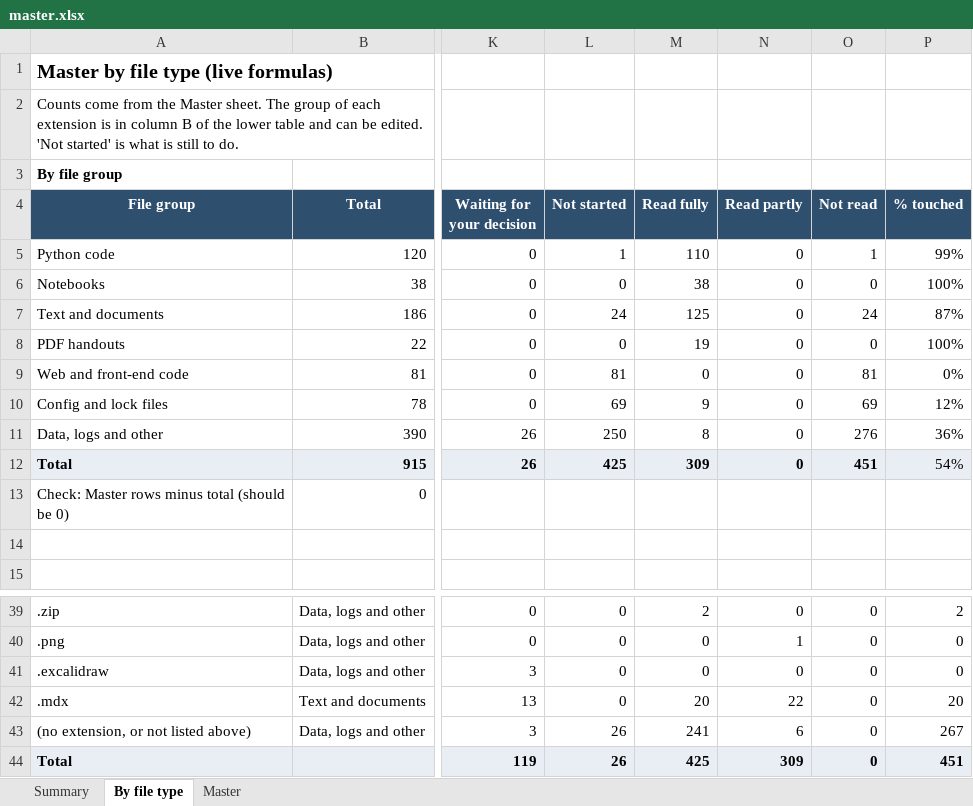
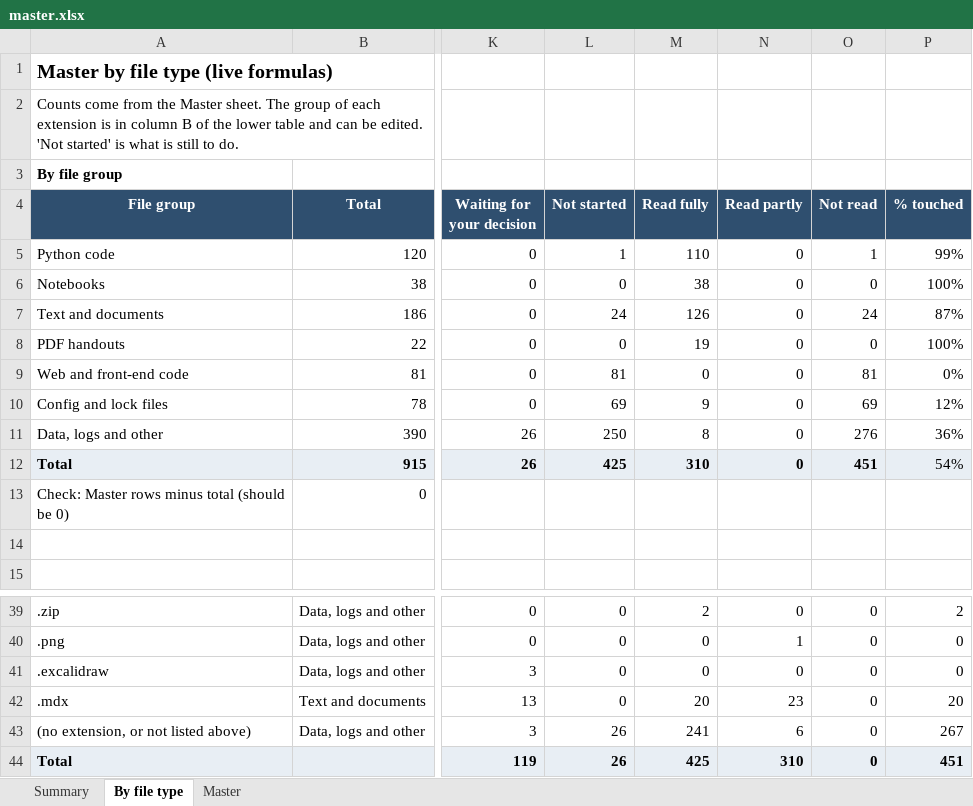
Before and after one commit to kiaanwankhede/MyNotes, an Excel workbook: master/master.xlsx, sheet By file type, drawn as a sheet; only a part is shown, gaps mark what is left out; values as stored, in another font and other column widths than the file's, no borders; the diff names each change by its address in the sheet, - before the commit and + after, or states it on an @@ line.

```diff
--- a/master/master.xlsx (sheet By file type)
+++ b/master/master.xlsx (sheet By file type)
-M7 (Read fully): 125
+M7 (Read fully): 126
-M12 (Read fully): 309
+M12 (Read fully): 310
-N42 (Read partly): 22
+N42 (Read partly): 23
-N44 (Read partly): 309
+N44 (Read partly): 310
```
Also changed, not shown: sheet Master, sheet Summary, 4 other files.
